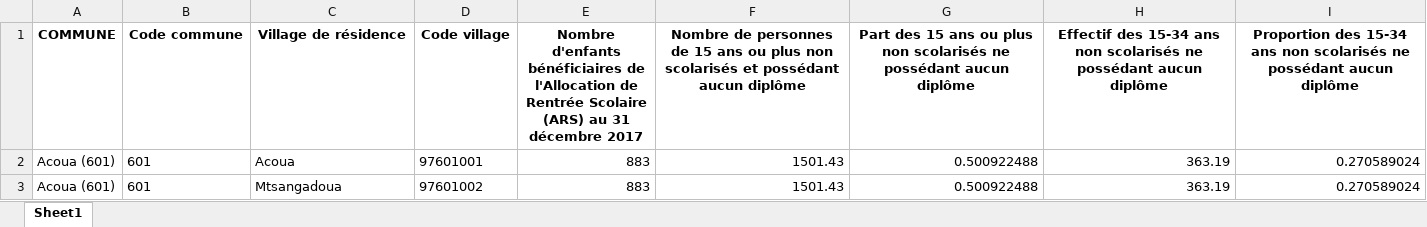
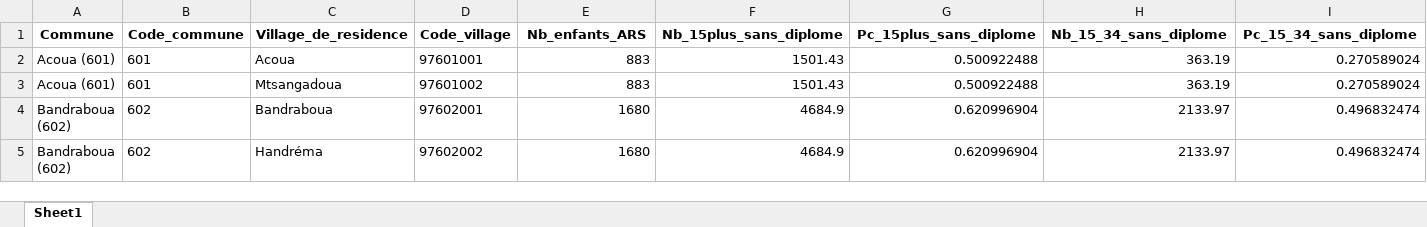
Before and after one commit to LaMeteoDuBitcoin/DataMartMayotte, an Excel workbook: DataMart.xlsx, sheet Sheet1, drawn as a sheet; only a part is shown; the shorter side is filled out with more unchanged rows; values as stored, in another font and other column widths than the file's, no borders; removed rows and columns are numbered as before the commit, all else as after; rows hold the shown columns only; the diff names each change by its address in the sheet, - before the commit and + after, or states it on an @@ line.

Commit message:
Update DataMart.xlsx

```diff
--- a/DataMart.xlsx (sheet Sheet1)
+++ b/DataMart.xlsx (sheet Sheet1)
-row 1: COMMUNE | Code commune | Village de résidence | Code village | Nombre d'enfants bénéficiaires de l'Allocation de Rentrée Scolaire (ARS) au 31 décembre 2017 | Nombre de personnes de 15 ans ou plus non scolarisés et possédant aucun diplôme | Part des 15 ans ou plus non scolarisés ne possédant aucun diplôme | Effectif des 15-34 ans non scolarisés ne possédant aucun diplôme | Proportion des 15-34 ans non scolarisés ne possédant aucun diplôme
+row 1: Commune | Code_commune | Village_de_residence | Code_village | Nb_enfants_ARS | Nb_15plus_sans_diplome | Pc_15plus_sans_diplome | Nb_15_34_sans_diplome | Pc_15_34_sans_diplome
```
